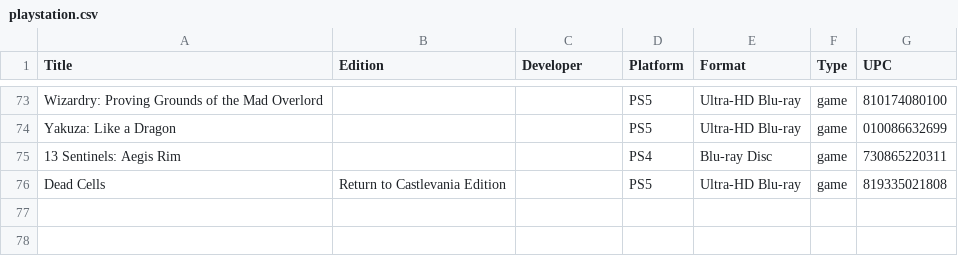
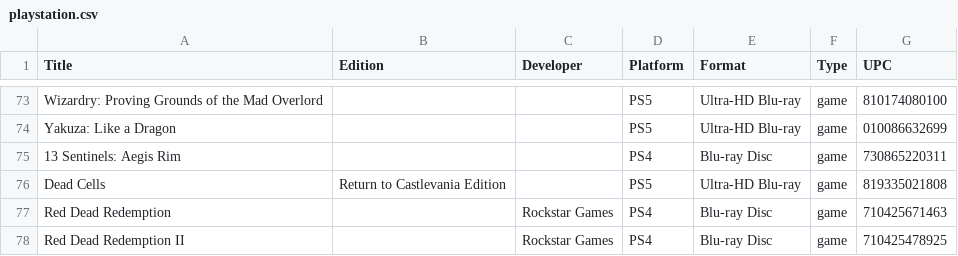
Before and after one commit to steinea/garden, a CSV file: _data/playstation.csv, drawn as a sheet; only a part is shown, gaps mark what is left out; the diff names each change by its address in the sheet, - before the commit and + after, or states it on an @@ line.

Commit message:
Add Red Dead I and II

```diff
--- a/_data/playstation.csv
+++ b/_data/playstation.csv
+row 77: Red Dead Redemption |  | Rockstar Games | PS4 | Blu-ray Disc | game | 710425671463
+row 78: Red Dead Redemption II |  | Rockstar Games | PS4 | Blu-ray Disc | game | 710425478925
```
